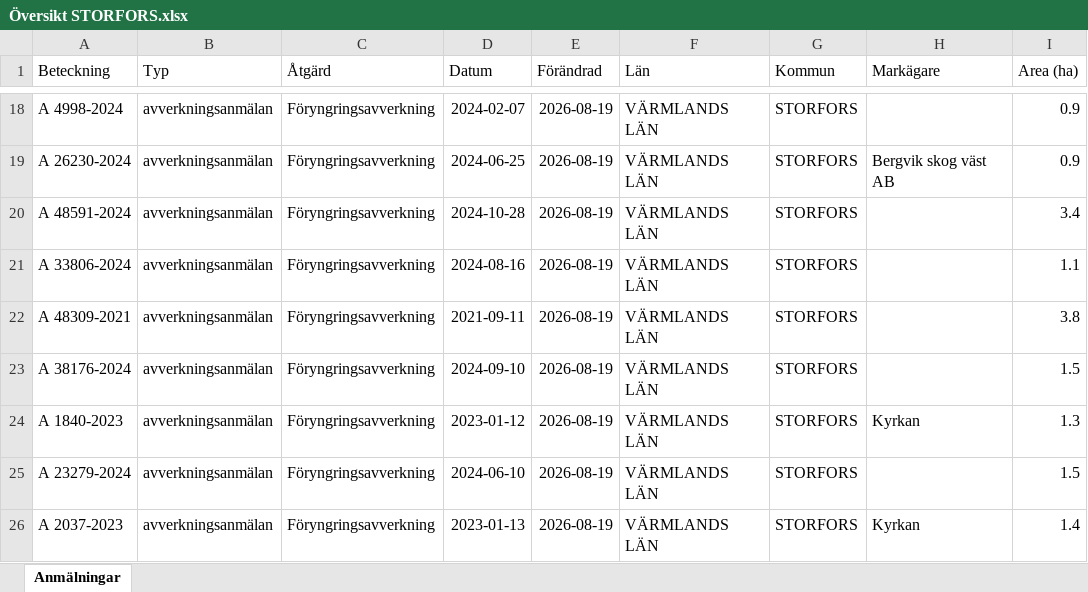
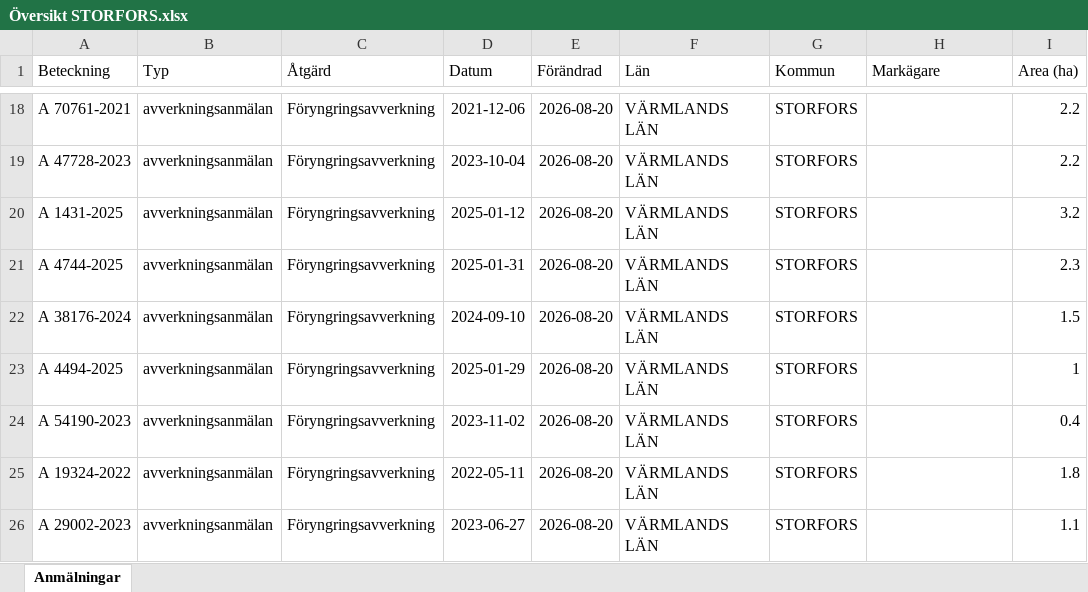
Before and after one commit to klasma/Logging_1760, an Excel workbook: Översikt STORFORS.xlsx, sheet Anmälningar, drawn as a sheet; only a part is shown, gaps mark what is left out; values as stored, in another font and other column widths than the file's, no borders; the diff covers the shown part only; the diff names each change by its address in the sheet, - before the commit and + after, or states it on an @@ line.

```diff
--- a/Översikt STORFORS.xlsx (sheet Anmälningar)
+++ b/Översikt STORFORS.xlsx (sheet Anmälningar)
-A18 (Beteckning): A 4998-2024
+A18 (Beteckning): A 70761-2021
-D18 (Datum): 2024-02-07
+D18 (Datum): 2021-12-06
-E18:E26 (Förändrad): 2026-08-19
+E18:E26 (Förändrad): 2026-08-20
-I18:I19 (Area (ha)): 0.9
+I18:I19 (Area (ha)): 2.2
-A19 (Beteckning): A 26230-2024
+A19 (Beteckning): A 47728-2023
-D19 (Datum): 2024-06-25
+D19 (Datum): 2023-10-04
-H19 (Markägare): Bergvik skog väst AB
+H19 (Markägare): (empty)
-A20 (Beteckning): A 48591-2024
+A20 (Beteckning): A 1431-2025
-D20 (Datum): 2024-10-28
+D20 (Datum): 2025-01-12
-I20 (Area (ha)): 3.4
+I20 (Area (ha)): 3.2
-A21 (Beteckning): A 33806-2024
+A21 (Beteckning): A 4744-2025
-D21 (Datum): 2024-08-16
+D21 (Datum): 2025-01-31
-I21 (Area (ha)): 1.1
+I21 (Area (ha)): 2.3
-A22 (Beteckning): A 48309-2021
+A22 (Beteckning): A 38176-2024
-D22 (Datum): 2021-09-11
+D22 (Datum): 2024-09-10
-I22 (Area (ha)): 3.8
+I22 (Area (ha)): 1.5
-A23 (Beteckning): A 38176-2024
+A23 (Beteckning): A 4494-2025
-D23 (Datum): 2024-09-10
+D23 (Datum): 2025-01-29
-I23 (Area (ha)): 1.5
+I23 (Area (ha)): 1
-A24 (Beteckning): A 1840-2023
+A24 (Beteckning): A 54190-2023
-D24 (Datum): 2023-01-12
+D24 (Datum): 2023-11-02
-H24 (Markägare): Kyrkan
+H24 (Markägare): (empty)
-I24 (Area (ha)): 1.3
+I24 (Area (ha)): 0.4
-A25 (Beteckning): A 23279-2024
+A25 (Beteckning): A 19324-2022
-D25 (Datum): 2024-06-10
+D25 (Datum): 2022-05-11
-I25 (Area (ha)): 1.5
+I25 (Area (ha)): 1.8
-A26 (Beteckning): A 2037-2023
+A26 (Beteckning): A 29002-2023
-D26 (Datum): 2023-01-13
+D26 (Datum): 2023-06-27
-H26 (Markägare): Kyrkan
+H26 (Markägare): (empty)
-I26 (Area (ha)): 1.4
+I26 (Area (ha)): 1.1
```
Also changed, not shown: 629 edited cells elsewhere in this sheet, artfynd/A 21111-2025 artfynd.xlsx, artfynd/A 43407-2022 artfynd.xlsx, 31 other files.
